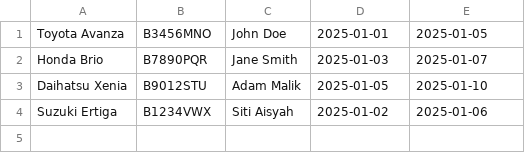
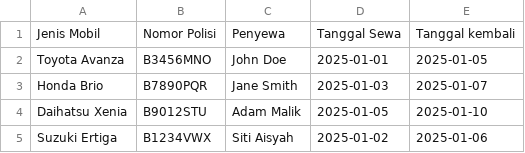
Before and after one commit to Meisterbogen21/piton8ganti, a CSV file: mobil_dipakai.csv, drawn as a sheet.

Commit message:
Update mobil_dipakai.csv

```diff
--- a/mobil_dipakai.csv
+++ b/mobil_dipakai.csv
@@ -1 +1,2 @@
+Jenis Mobil,Nomor Polisi,	Penyewa, Tanggal Sewa, Tanggal kembali
 Toyota Avanza,B3456MNO,John Doe,2025-01-01,2025-01-05
```
